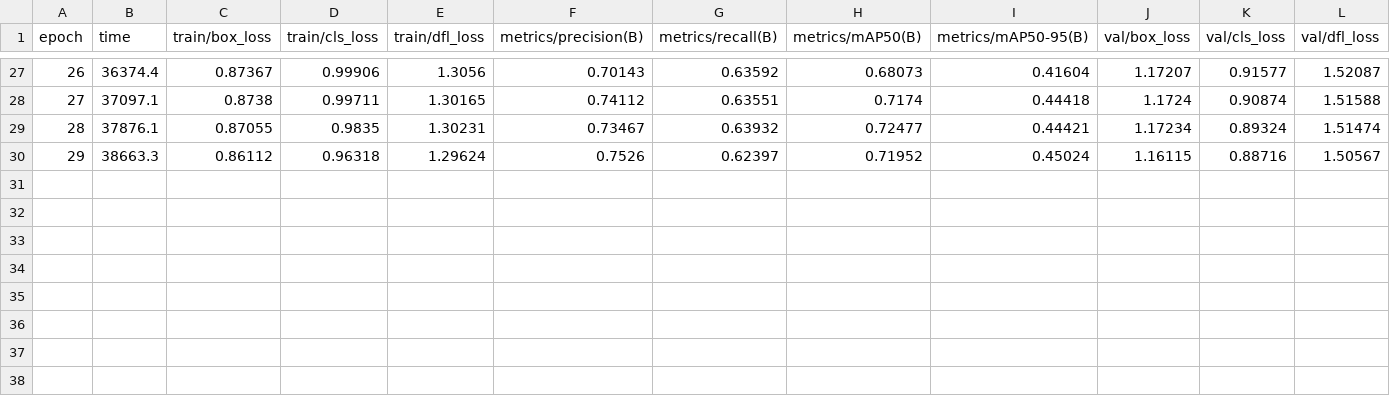
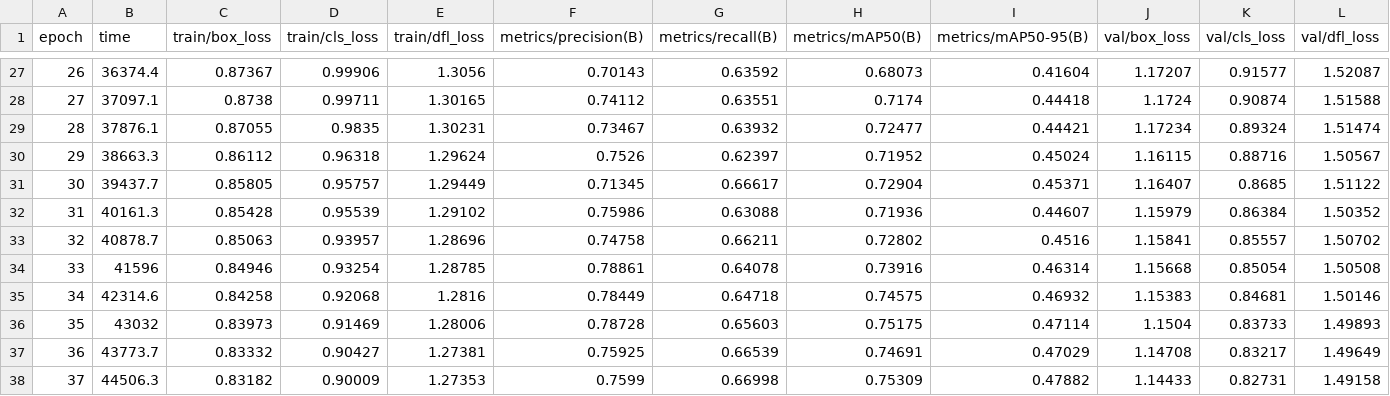
Before and after one commit to 1SOHAM/ml, a CSV file: results.csv, drawn as a sheet; only a part is shown, gaps mark what is left out; rows hold the shown columns only; the diff names each change by its address in the sheet, - before the commit and + after, or states it on an @@ line.

Commit message:
Temp commit before cleaning history

```diff
--- a/results.csv
+++ b/results.csv
+row 31: 30 | 39437.7 | 0.85805 | 0.95757 | 1.29449 | 0.71345 | 0.66617 | 0.72904 | 0.45371 | 1.16407 | 0.8685 | 1.51122
+row 32: 31 | 40161.3 | 0.85428 | 0.95539 | 1.29102 | 0.75986 | 0.63088 | 0.71936 | 0.44607 | 1.15979 | 0.86384 | 1.50352
+row 33: 32 | 40878.7 | 0.85063 | 0.93957 | 1.28696 | 0.74758 | 0.66211 | 0.72802 | 0.4516 | 1.15841 | 0.85557 | 1.50702
+row 34: 33 | 41596 | 0.84946 | 0.93254 | 1.28785 | 0.78861 | 0.64078 | 0.73916 | 0.46314 | 1.15668 | 0.85054 | 1.50508
+row 35: 34 | 42314.6 | 0.84258 | 0.92068 | 1.2816 | 0.78449 | 0.64718 | 0.74575 | 0.46932 | 1.15383 | 0.84681 | 1.50146
+row 36: 35 | 43032 | 0.83973 | 0.91469 | 1.28006 | 0.78728 | 0.65603 | 0.75175 | 0.47114 | 1.1504 | 0.83733 | 1.49893
+row 37: 36 | 43773.7 | 0.83332 | 0.90427 | 1.27381 | 0.75925 | 0.66539 | 0.74691 | 0.47029 | 1.14708 | 0.83217 | 1.49649
+row 38: 37 | 44506.3 | 0.83182 | 0.90009 | 1.27353 | 0.7599 | 0.66998 | 0.75309 | 0.47882 | 1.14433 | 0.82731 | 1.49158
```
